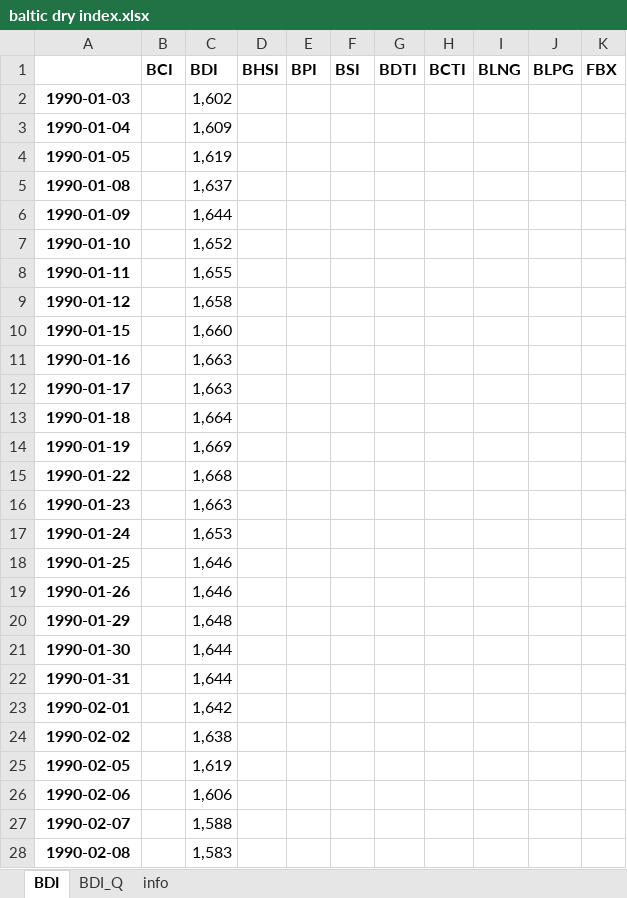
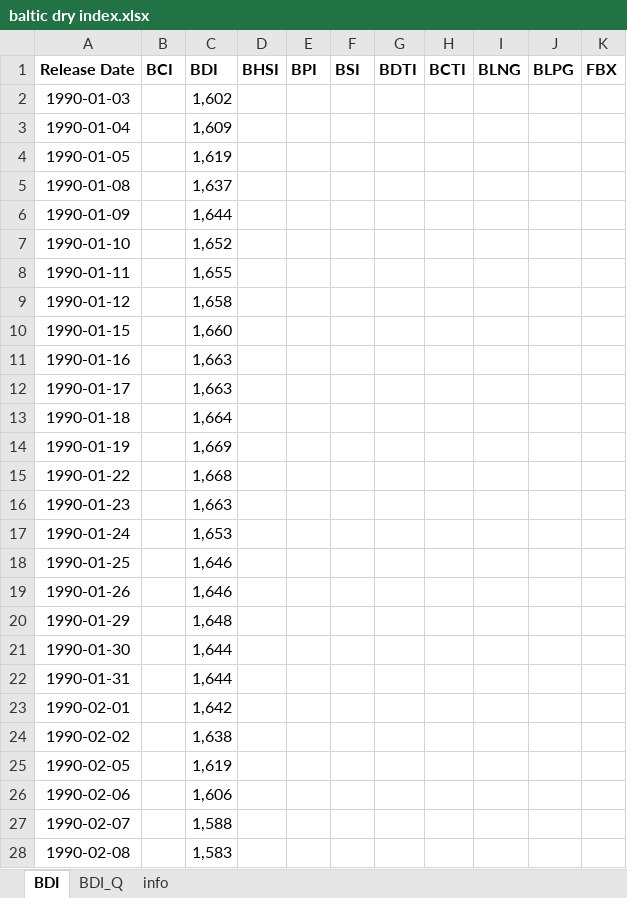
Before and after one commit to Tommylee1013/AlternativeData, an Excel workbook: data/freight/baltic dry index.xlsx, sheet BDI, drawn as a sheet; only a part is shown; values as stored, in another font and other column widths than the file's, no borders; the diff covers the shown part only; the diff names each change by its address in the sheet, - before the commit and + after, or states it on an @@ line.

```diff
--- a/data/freight/baltic dry index.xlsx (sheet BDI)
+++ b/data/freight/baltic dry index.xlsx (sheet BDI)
-A1: (empty)
+A1: Release Date
-A2:A28 bold: on
+A2:A28 bold: off
```
Also changed, not shown: 1 added row and cell formats elsewhere in this sheet, data/commodity/AAA Gasoline.xlsx, data/freight/US Rail Traffic.xlsx, 8 other files.
